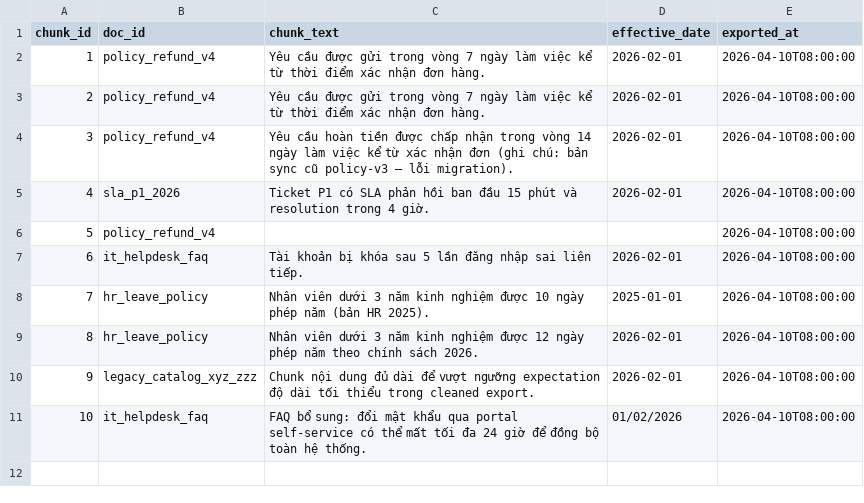
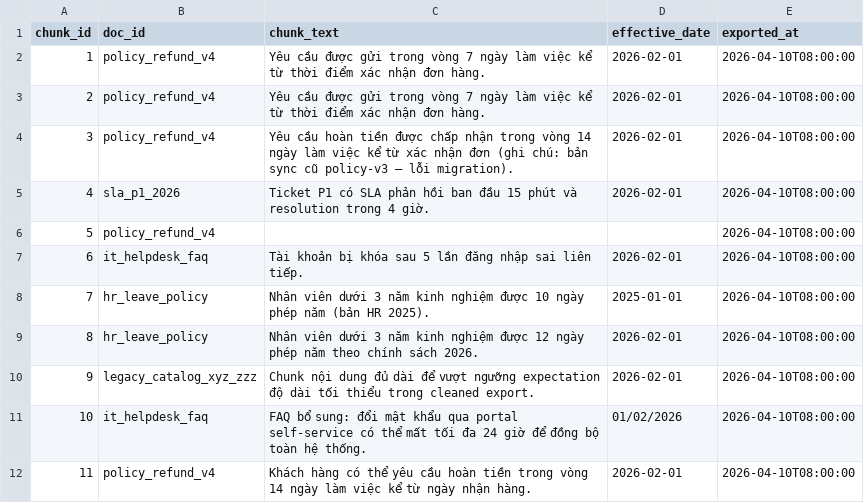
Before and after one commit to NGUYENNANGANH/Lecture-Day-08-09-10, a CSV file: day10/lab/data/raw/policy_export_dirty.csv, drawn as a sheet; the diff names each change by its address in the sheet, - before the commit and + after, or states it on an @@ line.

```diff
--- a/day10/lab/data/raw/policy_export_dirty.csv
+++ b/day10/lab/data/raw/policy_export_dirty.csv
+row 12: 11 | policy_refund_v4 | Khách hàng có thể yêu cầu hoàn tiền trong vòng 14 ngày làm việc kể từ ngày nhận hàng. | 2026-02-01 | 2026-04-10T08:00:00
```
Also changed, not shown: 5 other files.
